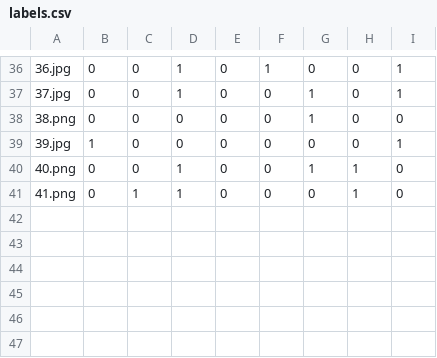
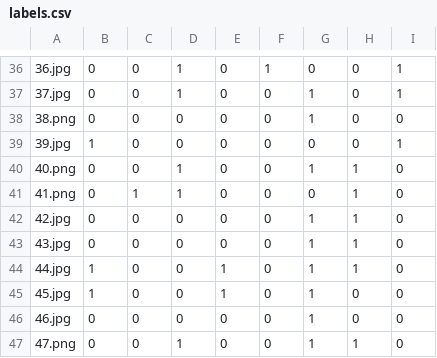
Before and after one commit to aidan-newman/handstand_helper, a CSV file: neural_network/training_data/labels.csv, drawn as a sheet; only a part is shown, gaps mark what is left out.

```diff
--- a/neural_network/training_data/labels.csv
+++ b/neural_network/training_data/labels.csv
@@ -41 +41,7 @@
 41.png,0,1,1,0,0,0,1,0
+42.jpg,0,0,0,0,0,1,1,0
+43.jpg,0,0,0,0,0,1,1,0
+44.jpg,1,0,0,1,0,1,1,0
+45.jpg,1,0,0,1,0,1,0,0
+46.jpg,0,0,0,0,0,1,0,0
+47.png,0,0,1,0,0,1,1,0
```
Also changed, not shown: 11 other files.
